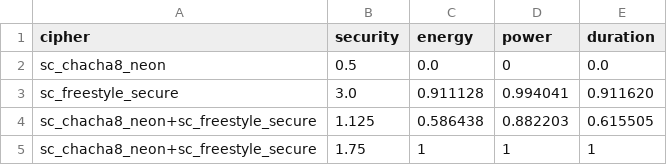
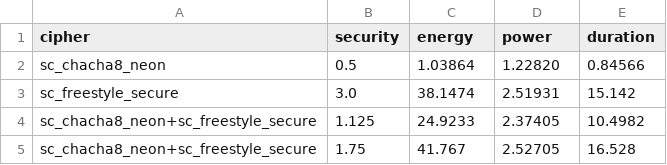
Before and after one commit to Xunnamius/buselfs-experiments, a CSV file: results/2019/2019-10-12--122214--overhead+vsr--odroid2/swap-2019-write-order=sequential_freerun_wcs!sequential_freerun.csv, drawn as a sheet.

```diff
--- a/results/2019/2019-10-12--122214--overhead+vsr--odroid2/swap-2019-write-order=sequential_freerun_wcs!sequential_freerun.csv
+++ b/results/2019/2019-10-12--122214--overhead+vsr--odroid2/swap-2019-write-order=sequential_freerun_wcs!sequential_freerun.csv
@@ -1,5 +1,5 @@
 cipher,security,energy,power,duration
-sc_chacha8_neon,0.5,0.0,0,0.0
-sc_freestyle_secure,3.0,0.911128,0.994041,0.911620
-sc_chacha8_neon+sc_freestyle_secure,1.125,0.586438,0.882203,0.615505
-sc_chacha8_neon+sc_freestyle_secure,1.75,1,1,1
+sc_chacha8_neon,0.5,1.03864,1.22820,0.84566
+sc_freestyle_secure,3.0,38.1474,2.51931,15.142
+sc_chacha8_neon+sc_freestyle_secure,1.125,24.9233,2.37405,10.4982
+sc_chacha8_neon+sc_freestyle_secure,1.75,41.767,2.52705,16.528
```
Also changed, not shown: results/2019/2019-10-12--122214--overhead+vsr--odroid2/swap-2019-read-order=sequential_freerun_wcs!sequential_freerun.csv, 1 other file.
